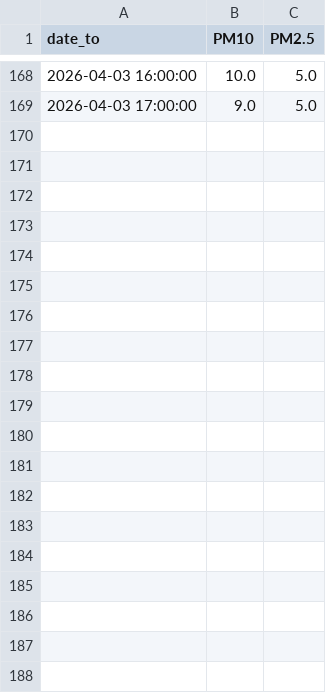
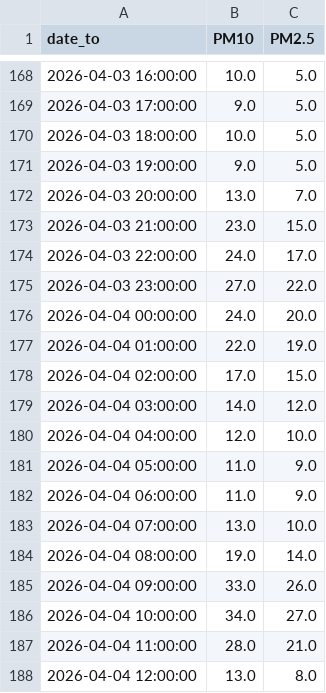
Before and after one commit to poetovio/IIS_vaje, a CSV file: data/preprocessed/air/E804.csv, drawn as a sheet; only a part is shown, gaps mark what is left out; the diff covers the shown part only.

```diff
--- a/data/preprocessed/air/E804.csv
+++ b/data/preprocessed/air/E804.csv
@@ -169 +169,20 @@ date_to,PM10,PM2.5
 2026-04-03 17:00:00,9.0,5.0
+2026-04-03 18:00:00,10.0,5.0
+2026-04-03 19:00:00,9.0,5.0
+2026-04-03 20:00:00,13.0,7.0
+2026-04-03 21:00:00,23.0,15.0
+2026-04-03 22:00:00,24.0,17.0
+2026-04-03 23:00:00,27.0,22.0
+2026-04-04 00:00:00,24.0,20.0
+2026-04-04 01:00:00,22.0,19.0
+2026-04-04 02:00:00,17.0,15.0
+2026-04-04 03:00:00,14.0,12.0
+2026-04-04 04:00:00,12.0,10.0
+2026-04-04 05:00:00,11.0,9.0
+2026-04-04 06:00:00,11.0,9.0
+2026-04-04 07:00:00,13.0,10.0
+2026-04-04 08:00:00,19.0,14.0
+2026-04-04 09:00:00,33.0,26.0
+2026-04-04 10:00:00,34.0,27.0
+2026-04-04 11:00:00,28.0,21.0
+2026-04-04 12:00:00,13.0,8.0
```
Also changed, not shown: 9 added rows elsewhere in this file, data/preprocessed/air/E403.csv, data/preprocessed/air/E404.csv, 24 other files.
